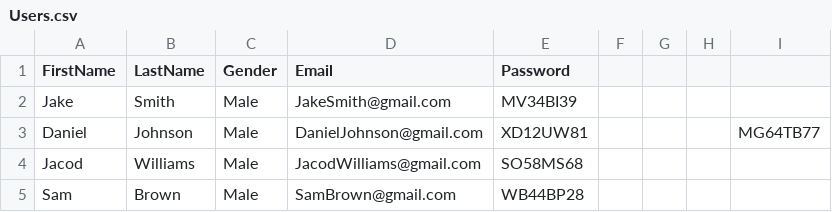
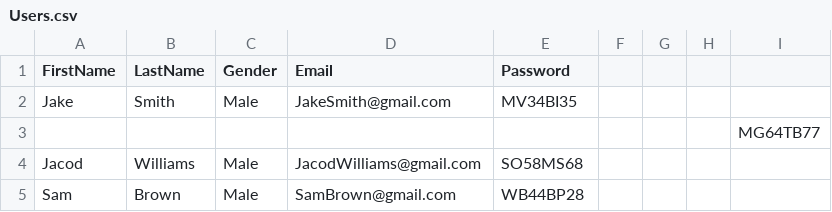
Before and after one commit to devd030703/DressSelector, a CSV file: database/Users.csv, drawn as a sheet; only a part is shown.

Commit message:
Update Users.csv

```diff
--- a/database/Users.csv
+++ b/database/Users.csv
@@ -1,4 +1,4 @@
 FirstName,LastName,Gender,Email,Password,,,,
-Jake,Smith,Male,JakeSmith@gmail.com,MV34BI39,,,,
-Daniel,Johnson,Male,DanielJohnson@gmail.com,XD12UW81,,,,MG64TB77
+Jake,Smith,Male,JakeSmith@gmail.com,MV34BI35,,,,
+,,,,,,,,MG64TB77
 Jacod,Williams,Male,JacodWilliams@gmail.com,SO58MS68,,,,
```
